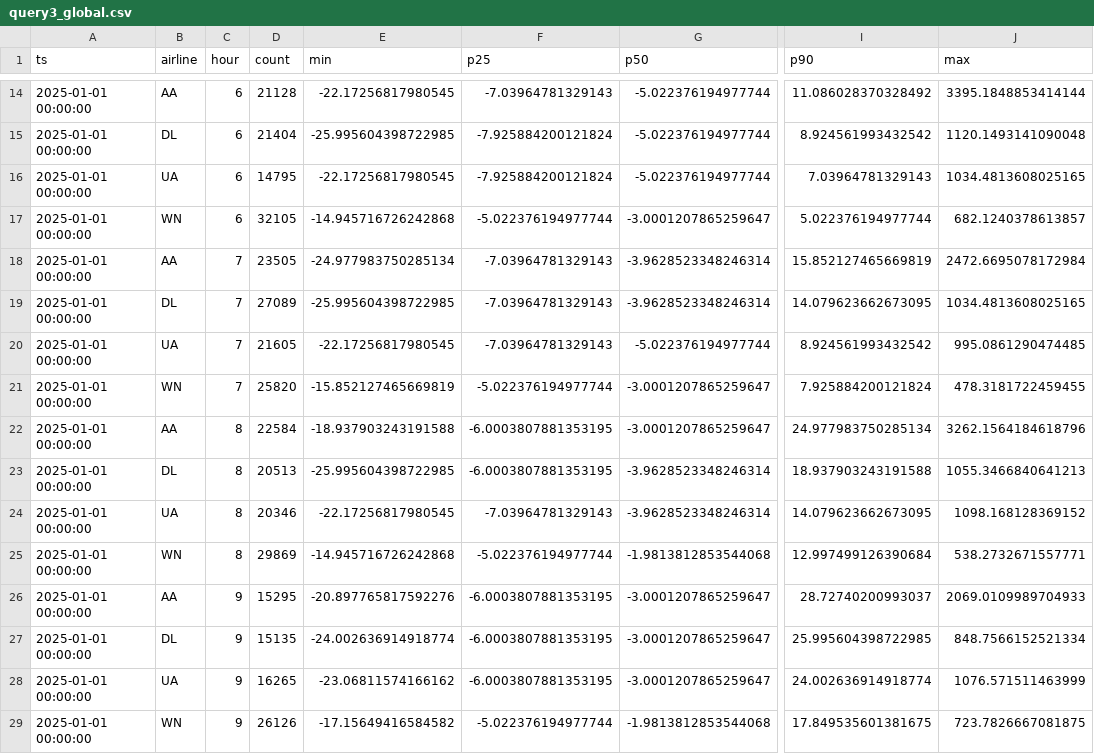
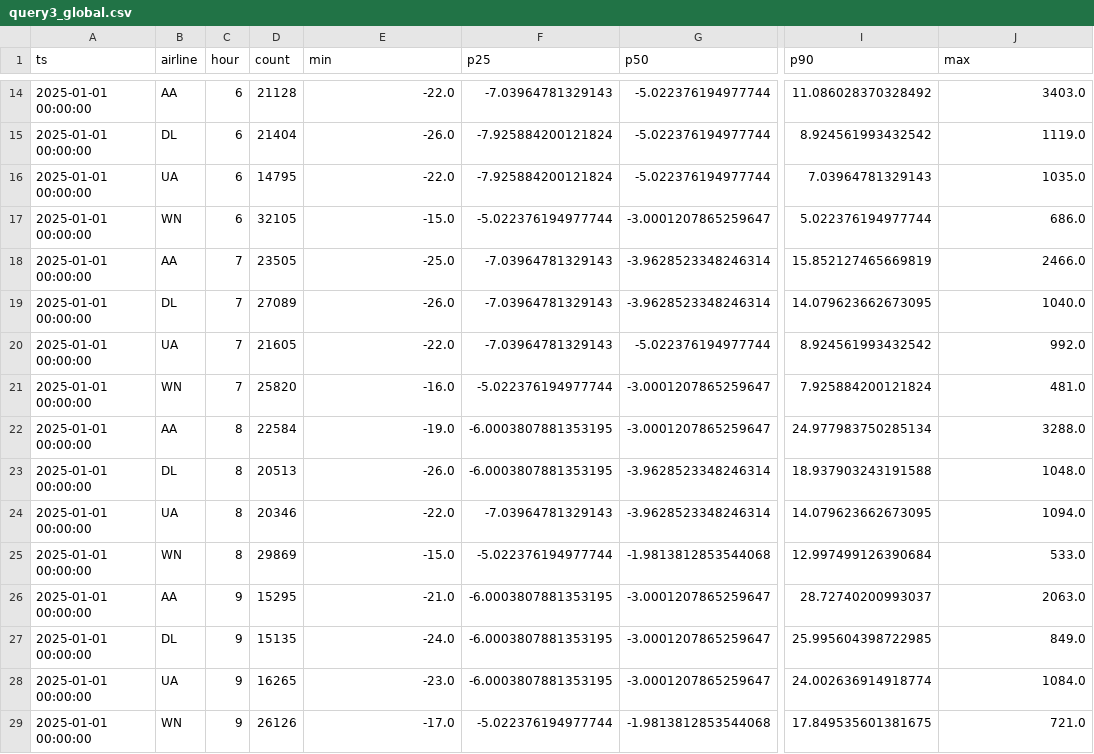
Before and after one commit to flavio-simonelli/flight-streaming-distributed-analysis, a CSV file: Results/query3_global.csv, drawn as a sheet; only a part is shown, gaps mark what is left out; the diff covers the shown part only; the diff names each change by its address in the sheet, - before the commit and + after, or states it on an @@ line.

```diff
--- a/Results/query3_global.csv
+++ b/Results/query3_global.csv
-E14 (min): -22.17256817980545
+E14 (min): -22.0
-J14 (max): 3395.1848853414144
+J14 (max): 3403.0
-E15 (min): -25.995604398722985
+E15 (min): -26.0
-J15 (max): 1120.1493141090048
+J15 (max): 1119.0
-E16 (min): -22.17256817980545
+E16 (min): -22.0
-J16 (max): 1034.4813608025165
+J16 (max): 1035.0
-E17 (min): -14.945716726242868
+E17 (min): -15.0
-J17 (max): 682.1240378613857
+J17 (max): 686.0
-E18 (min): -24.977983750285134
+E18 (min): -25.0
-J18 (max): 2472.6695078172984
+J18 (max): 2466.0
-E19 (min): -25.995604398722985
+E19 (min): -26.0
-J19 (max): 1034.4813608025165
+J19 (max): 1040.0
-E20 (min): -22.17256817980545
+E20 (min): -22.0
-J20 (max): 995.0861290474485
+J20 (max): 992.0
-E21 (min): -15.852127465669819
+E21 (min): -16.0
-J21 (max): 478.3181722459455
+J21 (max): 481.0
-E22 (min): -18.937903243191588
+E22 (min): -19.0
-J22 (max): 3262.1564184618796
+J22 (max): 3288.0
-E23 (min): -25.995604398722985
+E23 (min): -26.0
-J23 (max): 1055.3466840641213
+J23 (max): 1048.0
-E24 (min): -22.17256817980545
+E24 (min): -22.0
-J24 (max): 1098.168128369152
+J24 (max): 1094.0
-E25 (min): -14.945716726242868
+E25 (min): -15.0
-J25 (max): 538.2732671557771
+J25 (max): 533.0
-E26 (min): -20.897765817592276
+E26 (min): -21.0
-J26 (max): 2069.0109989704933
+J26 (max): 2063.0
-E27 (min): -24.002636914918774
+E27 (min): -24.0
-J27 (max): 848.7566152521334
+J27 (max): 849.0
-E28 (min): -23.06811574166162
+E28 (min): -23.0
-J28 (max): 1076.571511463999
+J28 (max): 1084.0
-E29 (min): -17.15649416584582
+E29 (min): -17.0
-J29 (max): 723.7826667081875
+J29 (max): 721.0
```
Also changed, not shown: 144 edited cells elsewhere in this file, Results/query2_global.csv, 4 other files.
